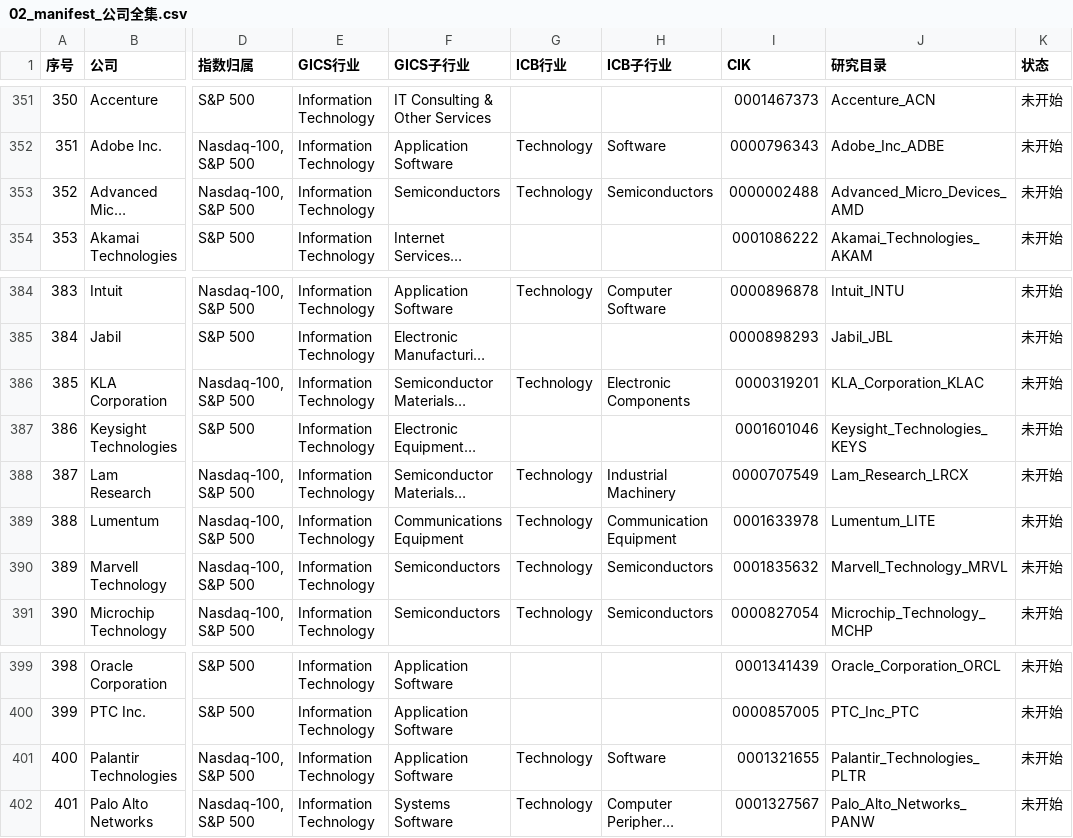
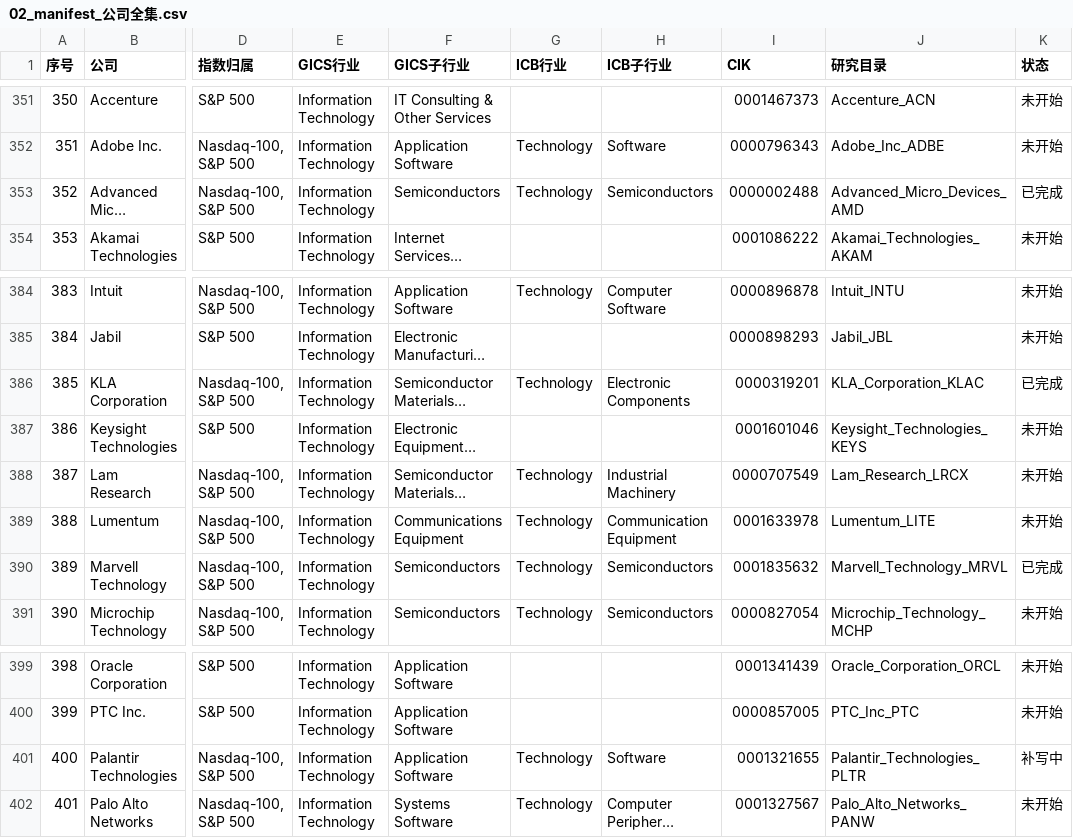
Before and after one commit to FrenkieLeo/TradeSkills, a CSV file: 标普500+纳指100全面分析/02_manifest_公司全集.csv, drawn as a sheet; only a part is shown, gaps mark what is left out; long unchanged cells end in …; the diff names each change by its address in the sheet, - before the commit and + after, or states it on an @@ line.

Commit message:
更新 Batch-004 阶段验收状态

```diff
--- a/标普500+纳指100全面分析/02_manifest_公司全集.csv
+++ b/标普500+纳指100全面分析/02_manifest_公司全集.csv
-K353 (状态): 未开始
+K353 (状态): 已完成
-K386 (状态): 未开始
+K386 (状态): 已完成
-K390 (状态): 未开始
+K390 (状态): 已完成
-K401 (状态): 未开始
+K401 (状态): 补写中
```
